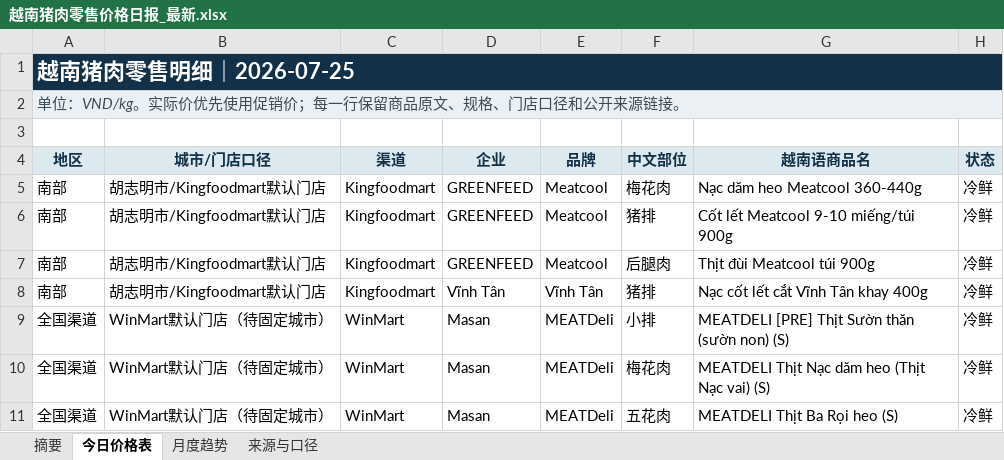
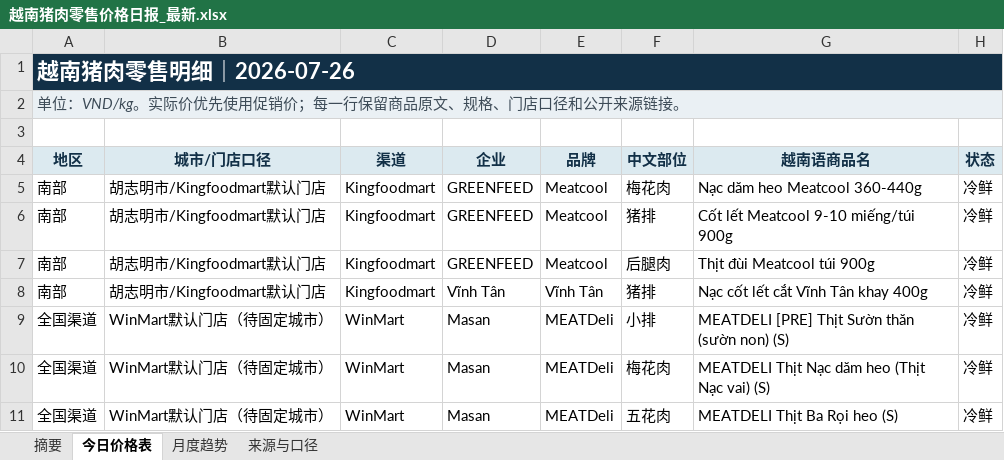
Before and after one commit to youxing2026-collab/vietnam-pig-reports, an Excel workbook: reports/越南猪肉零售价格日报_最新.xlsx, sheet 今日价格表, drawn as a sheet; only a part is shown; values as stored, in another font and other column widths than the file's, no borders; conditional formats not drawn; the diff names each change by its address in the sheet, - before the commit and + after, or states it on an @@ line.

```diff
--- a/reports/越南猪肉零售价格日报_最新.xlsx (sheet 今日价格表)
+++ b/reports/越南猪肉零售价格日报_最新.xlsx (sheet 今日价格表)
-A1 (地区): 越南猪肉零售明细｜2026-07-25
+A1 (地区): 越南猪肉零售明细｜2026-07-26
```
Also changed, not shown: sheet 月度趋势, sheet 摘要, 1 other file.
